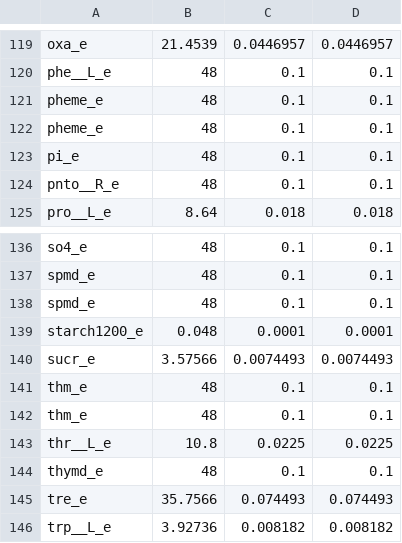
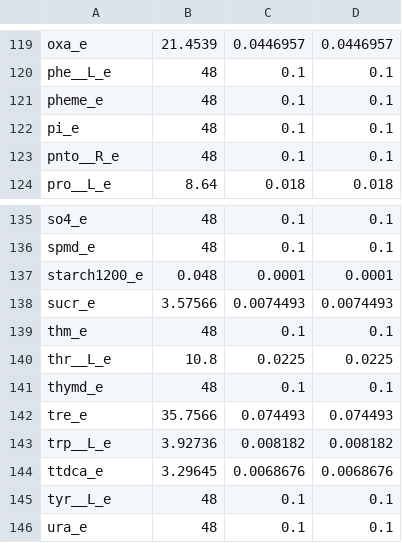
Before and after one commit to cumbof/muODE, a CSV file: muode/data/diets/western_gut.csv, drawn as a sheet; only a part is shown, gaps mark what is left out; the shorter side is filled out with more unchanged rows; the diff names each change by its address in the sheet, - before the commit and + after, or states it on an @@ line.

```diff
--- a/muode/data/diets/western_gut.csv
+++ b/muode/data/diets/western_gut.csv
-row 122: pheme_e | 48 | 0.1 | 0.1
-row 138: spmd_e | 48 | 0.1 | 0.1
-row 141: thm_e | 48 | 0.1 | 0.1
```
Also changed, not shown: 3 other files.
